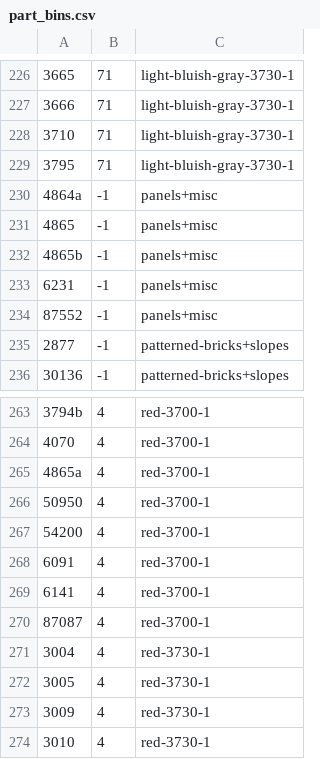
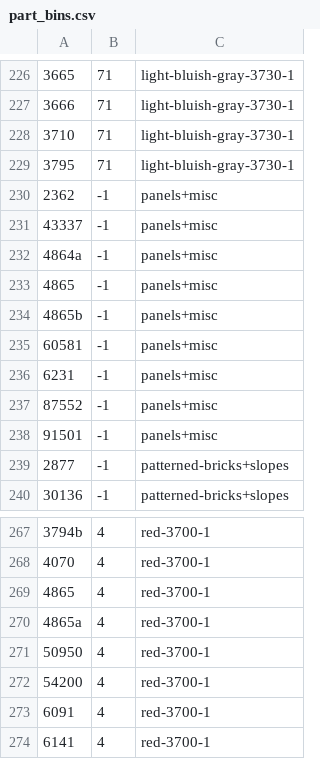
Before and after one commit to jncraton/bricki, a CSV file: data/part_bins.csv, drawn as a sheet; only a part is shown, gaps mark what is left out; the shorter side is filled out with more unchanged rows; the diff names each change by its address in the sheet, - before the commit and + after, or states it on an @@ line.

```diff
--- a/data/part_bins.csv
+++ b/data/part_bins.csv
+row 230: 2362 | -1 | panels+misc
+row 231: 43337 | -1 | panels+misc
+row 235: 60581 | -1 | panels+misc
+row 238: 91501 | -1 | panels+misc
+row 269: 4865 | 4 | red-3700-1
```
Also changed, not shown: data/part_relationships.csv.
